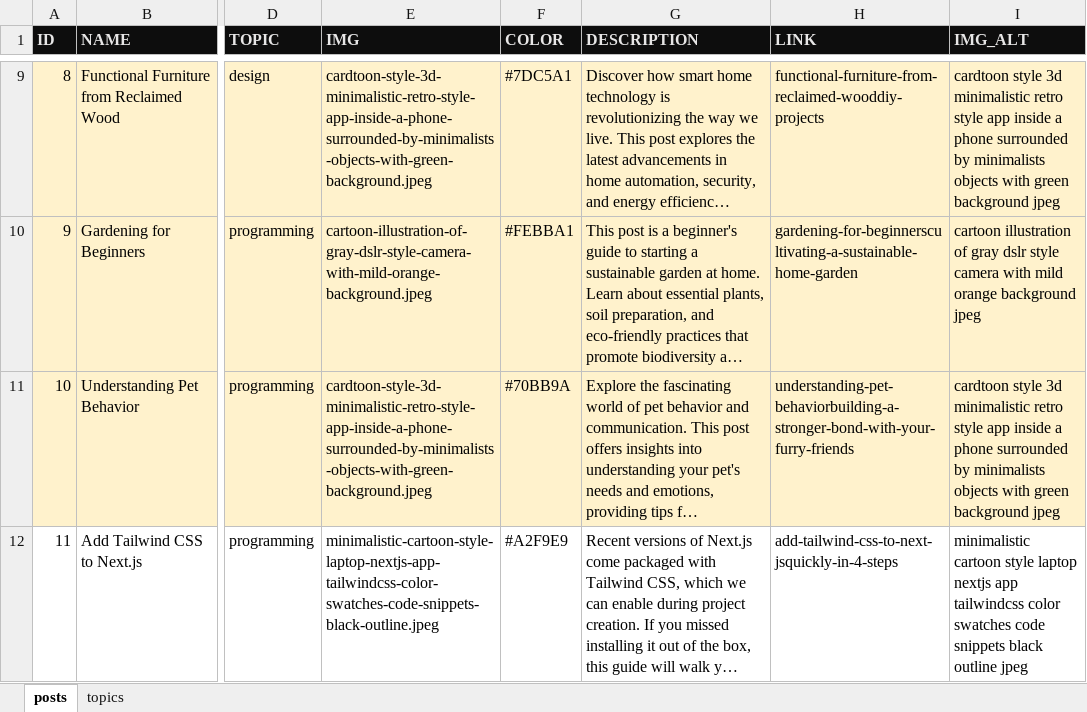
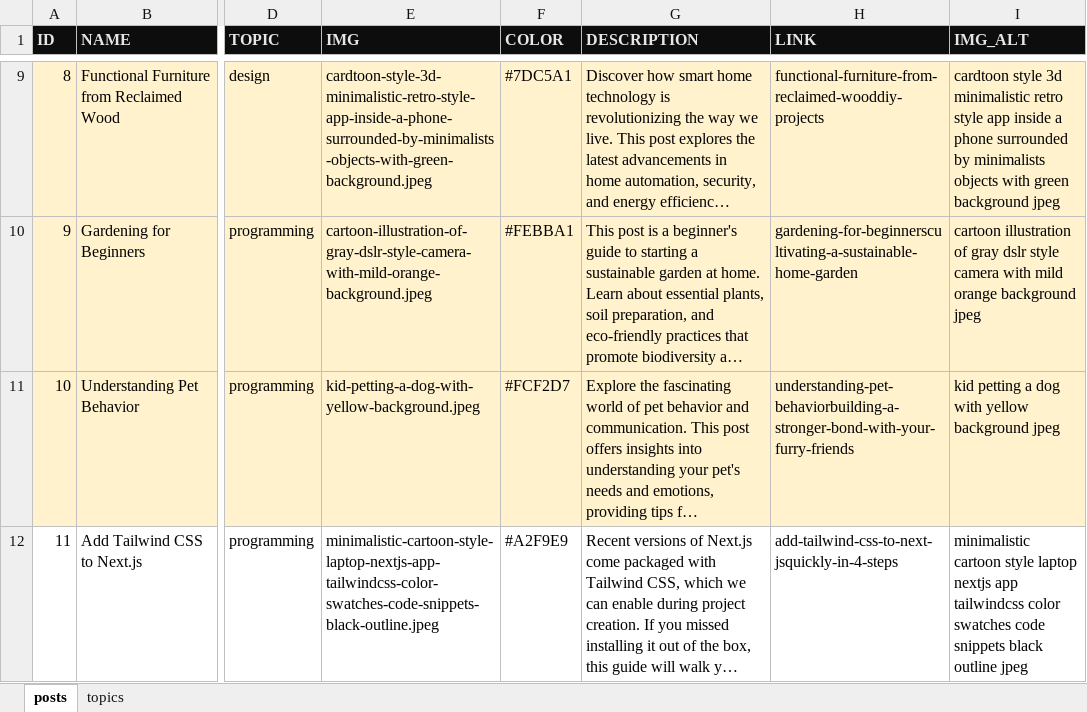
Before and after one commit to mindoffwork/mindoff-filestorage, an Excel workbook: db_sheet.xlsx, sheet posts, drawn as a sheet; only a part is shown, gaps mark what is left out; long unchanged cells end in …; values as stored, in another font and other column widths than the file's, no borders; conditional formats not drawn; the diff names each change by its address in the sheet, - before the commit and + after, or states it on an @@ line.

```diff
--- a/db_sheet.xlsx (sheet posts)
+++ b/db_sheet.xlsx (sheet posts)
-E11 (IMG): cardtoon-style-3d-minimalistic-retro-style-app-inside-a-phone-surrounded-by-minimalists-objects-with-green-background.jpeg
+E11 (IMG): kid-petting-a-dog-with-yellow-background.jpeg
-F11 (COLOR): #70BB9A
+F11 (COLOR): #FCF2D7
-I11 (IMG_ALT): cardtoon style 3d minimalistic retro style app inside a phone surrounded by minimalists objects with green background jpeg
+I11 (IMG_ALT): kid petting a dog with yellow background jpeg
```
Also changed, not shown: 3 other files.
